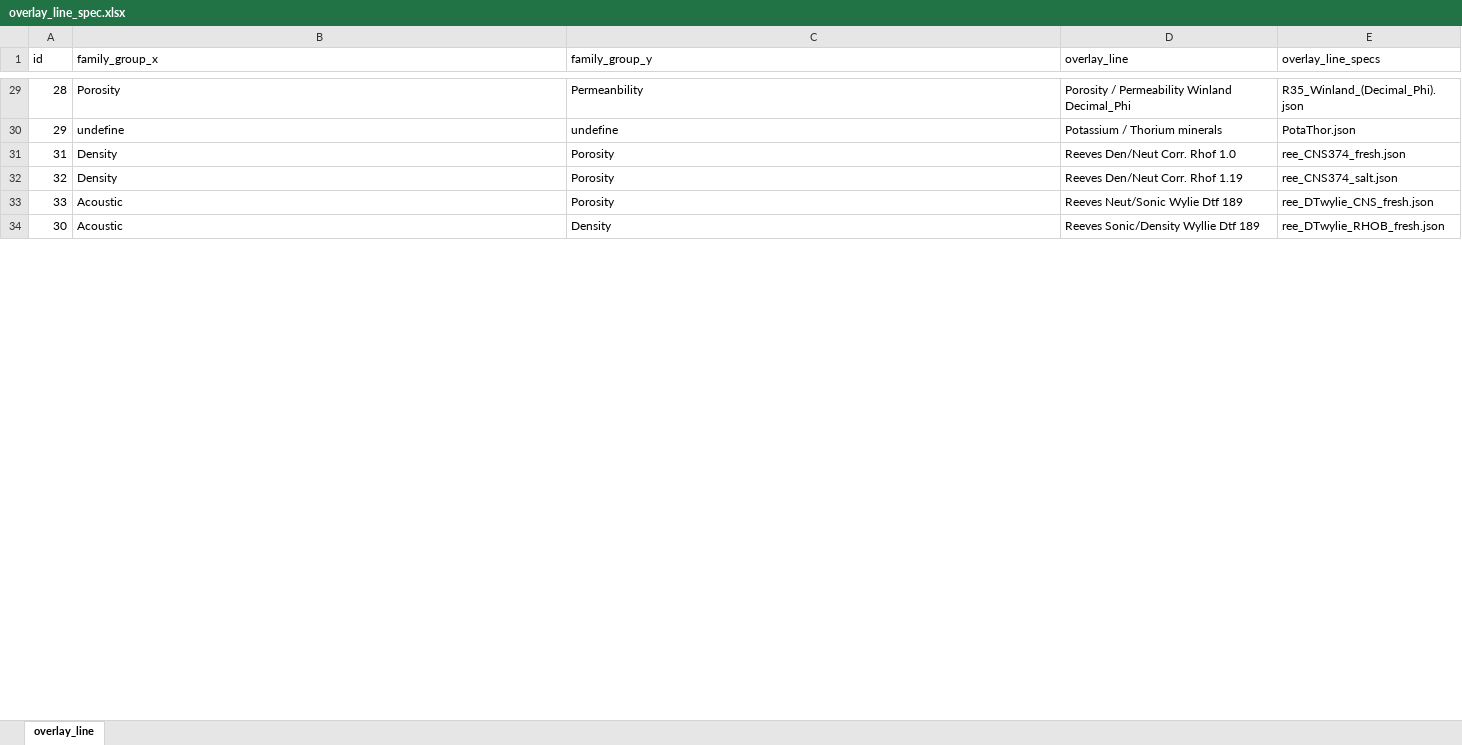
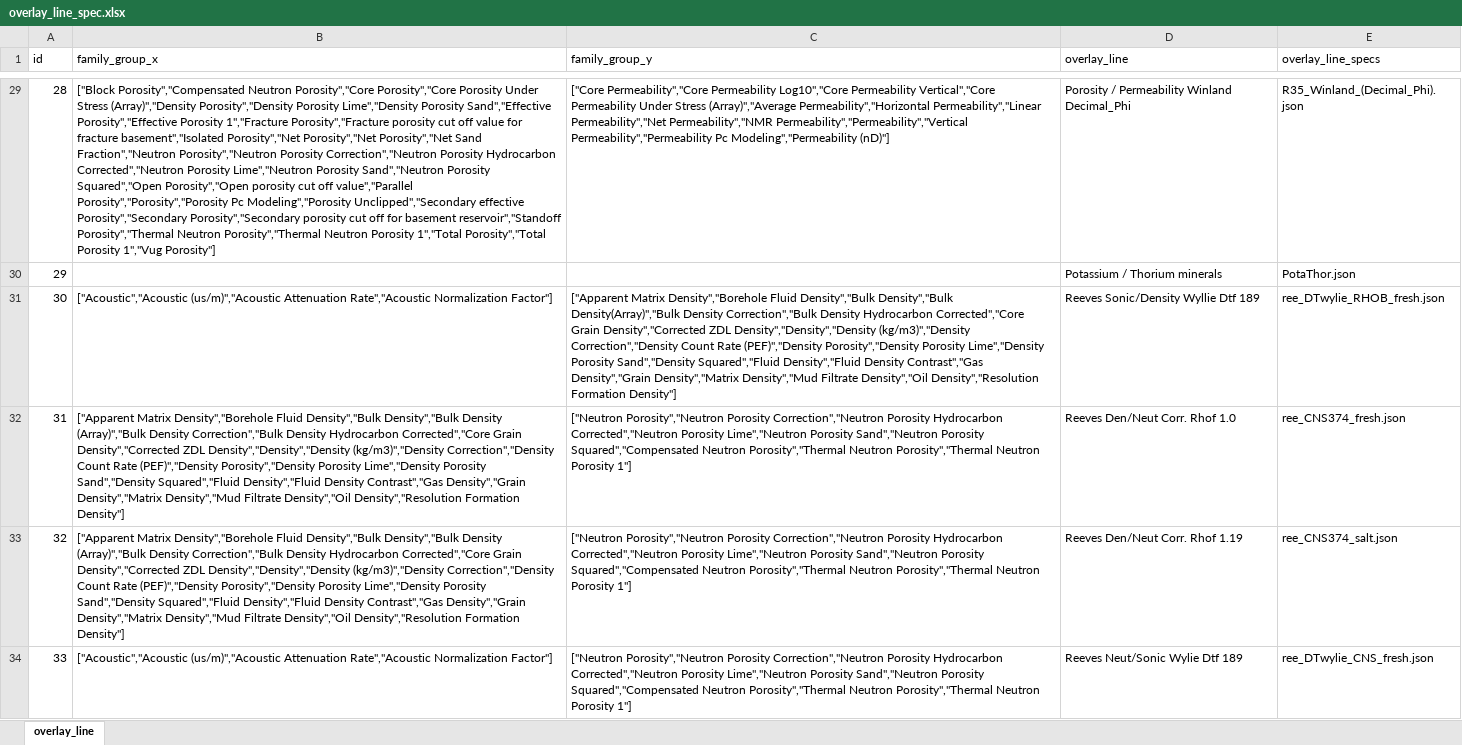
Before and after one commit to hoangbdUET/wi-backend, an Excel workbook: server/overlay-line/specs/overlay_line_spec.xlsx, sheet overlay_line, drawn as a sheet; only a part is shown, gaps mark what is left out; values as stored, in another font and other column widths than the file's, no borders; removed rows and columns are numbered as before the commit, all else as after; the diff covers the shown part only; the diff names each change by its address in the sheet, - before the commit and + after, or states it on an @@ line.

Commit message:
update overlay line

```diff
--- a/server/overlay-line/specs/overlay_line_spec.xlsx (sheet overlay_line)
+++ b/server/overlay-line/specs/overlay_line_spec.xlsx (sheet overlay_line)
-B29 (family_group_x): Porosity
+B29 (family_group_x): ["Block Porosity","Compensated Neutron Porosity","Core Porosity","Core Porosity Under Stress (Array)","Density Porosity","Density Porosity Lime","Density Porosity Sand","Effective Porosity","Effective Porosity 1","Fracture Porosity","Fracture porosity cut off value for fracture basement","Isolated Porosity","Net Porosity","Net Porosity","Net Sand Fraction","Neutron Porosity","Neutron Porosity Correction","Neutron Porosity Hydrocarbon Corrected","Neutron Porosity Lime","Neutron Porosity Sand","Neutron Porosity Squared","Open Porosity","Open porosity cut off value","Parallel Porosity","Porosity","Porosity Pc Modeling","Porosity Unclipped","Secondary effective Porosity","Secondary Porosity","Secondary porosity cut off for basement reservoir","Standoff Porosity","Thermal Neutron Porosity","Thermal Neutron Porosity 1","Total Porosity","Total Porosity 1","Vug Porosity"]
-C29 (family_group_y): Permeanbility
+C29 (family_group_y): ["Core Permeability","Core Permeability Log10","Core Permeability Vertical","Core Permeability Under Stress (Array)","Average Permeability","Horizontal Permeability","Linear Permeability","Net Permeability","NMR Permeability","Permeability","Vertical Permeability","Permeability Pc Modeling","Permeability (nD)"]
-B30 (family_group_x): undefine
+B30 (family_group_x): (empty)
-C30 (family_group_y): undefine
+C30 (family_group_y): (empty)
+row 31: 30 | ["Acoustic","Acoustic (us/m)","Acoustic Attenuation Rate","Acoustic Normalization Factor"] | ["Apparent Matrix Density","Borehole Fluid Density","Bulk Density","Bulk Density(Array)","Bulk Density Correction","Bulk Density Hydrocarbon Corrected","Core Grain Density","Corrected ZDL Density","Density","Density (kg/m3)","Density Correction","Density Count Rate (PEF)","Density Porosity","Density Porosity Lime","Density Porosity Sand","Density Squared","Fluid Density","Fluid Density Contrast","Gas Density","Grain Density","Matrix Density","Mud Filtrate Density","Oil Density","Resolution Formation Density"] | Reeves Sonic/Density Wyllie Dtf 189 | ree_DTwylie_RHOB_fresh.json
-B32:B33 (family_group_x): Density
+B32:B33 (family_group_x): ["Apparent Matrix Density","Borehole Fluid Density","Bulk Density","Bulk Density (Array)","Bulk Density Correction","Bulk Density Hydrocarbon Corrected","Core Grain Density","Corrected ZDL Density","Density","Density (kg/m3)","Density Correction","Density Count Rate (PEF)","Density Porosity","Density Porosity Lime","Density Porosity Sand","Density Squared","Fluid Density","Fluid Density Contrast","Gas Density","Grain Density","Matrix Density","Mud Filtrate Density","Oil Density","Resolution Formation Density"]
-C32:C34 (family_group_y): Porosity
+C32:C34 (family_group_y): ["Neutron Porosity","Neutron Porosity Correction","Neutron Porosity Hydrocarbon Corrected","Neutron Porosity Lime","Neutron Porosity Sand","Neutron Porosity Squared","Compensated Neutron Porosity","Thermal Neutron Porosity","Thermal Neutron Porosity 1"]
-B34 (family_group_x): Acoustic
+B34 (family_group_x): ["Acoustic","Acoustic (us/m)","Acoustic Attenuation Rate","Acoustic Normalization Factor"]
-row 34: 30 | Acoustic | Density | Reeves Sonic/Density Wyllie Dtf 189 | ree_DTwylie_RHOB_fresh.json
```
Also changed, not shown: 98 edited cells elsewhere in this sheet, 3 other files.
